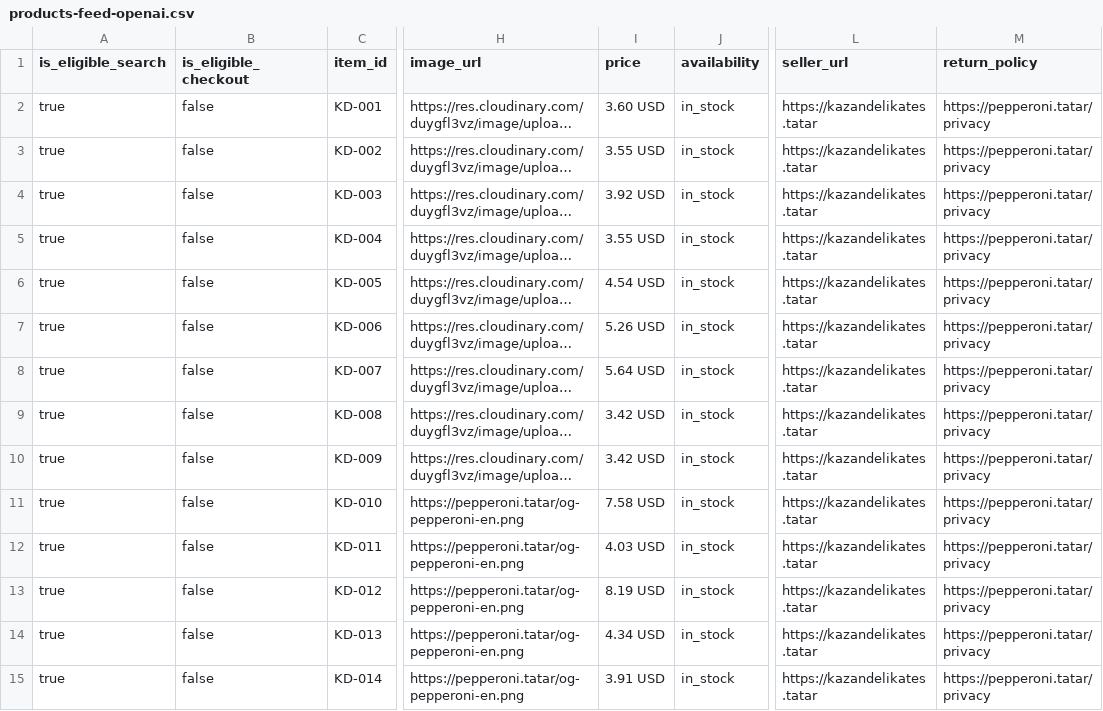
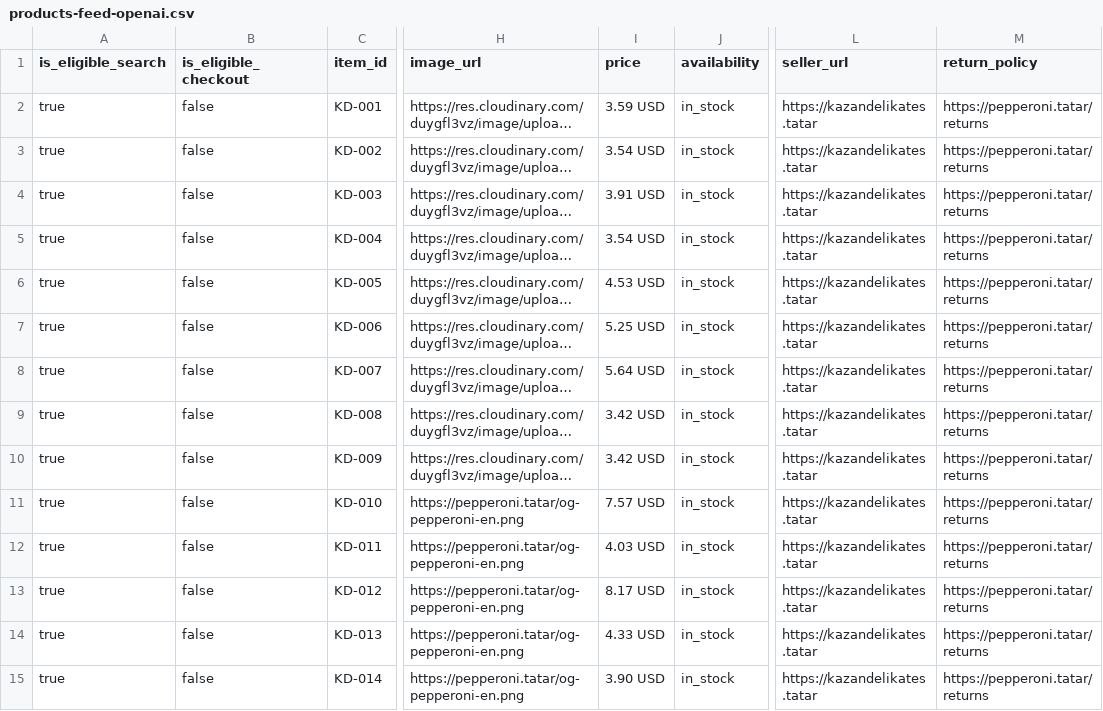
Before and after one commit to sltndevelopments/pepperoni-api, a CSV file: public/products-feed-openai.csv, drawn as a sheet; only a part is shown, gaps mark what is left out; long unchanged cells end in …; the diff covers the shown part only; the diff names each change by its address in the sheet, - before the commit and + after, or states it on an @@ line.

```diff
--- a/public/products-feed-openai.csv
+++ b/public/products-feed-openai.csv
-I2 (price): 3.60 USD
+I2 (price): 3.59 USD
-M2:M15 (return_policy): https://pepperoni.tatar/privacy
+M2:M15 (return_policy): https://pepperoni.tatar/returns
-I3 (price): 3.55 USD
+I3 (price): 3.54 USD
-I4 (price): 3.92 USD
+I4 (price): 3.91 USD
-I5 (price): 3.55 USD
+I5 (price): 3.54 USD
-I6 (price): 4.54 USD
+I6 (price): 4.53 USD
-I7 (price): 5.26 USD
+I7 (price): 5.25 USD
-I11 (price): 7.58 USD
+I11 (price): 7.57 USD
-I13 (price): 8.19 USD
+I13 (price): 8.17 USD
-I14 (price): 4.34 USD
+I14 (price): 4.33 USD
-I15 (price): 3.91 USD
+I15 (price): 3.90 USD
```
Also changed, not shown: 97 edited cells elsewhere in this file, 3 other files.
